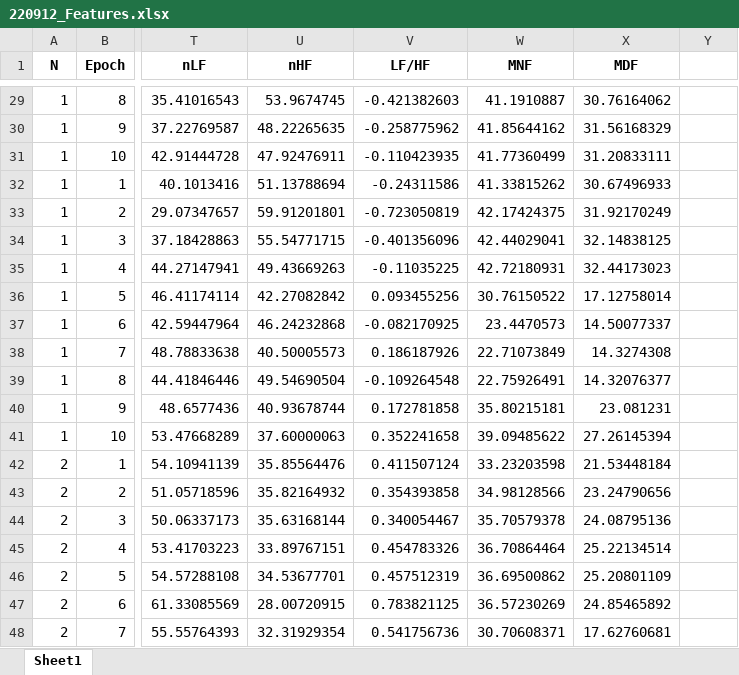
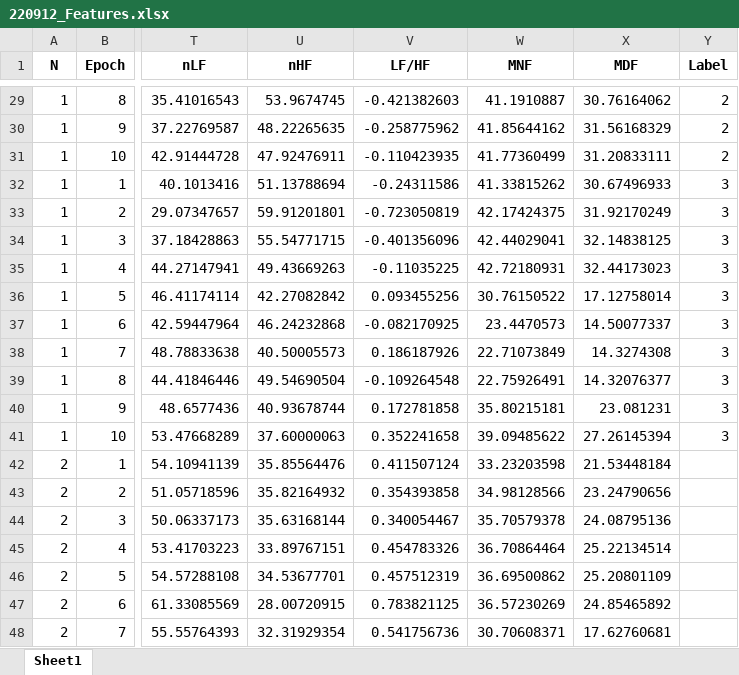
Before and after one commit to kuoweien/Stress_Detection_Model, an Excel workbook: Data/Features/220912_Features.xlsx, sheet Sheet1, drawn as a sheet; only a part is shown, gaps mark what is left out; values as stored, in another font and other column widths than the file's, no borders; the diff covers the shown part only; the diff names each change by its address in the sheet, - before the commit and + after, or states it on an @@ line.

```diff
--- a/Data/Features/220912_Features.xlsx (sheet Sheet1)
+++ b/Data/Features/220912_Features.xlsx (sheet Sheet1)
-Y1: (empty)
+Y1: Label
-Y29:Y31 (Label): (empty)
+Y29:Y31 (Label): 2
-Y32:Y41 (Label): (empty)
+Y32:Y41 (Label): 3
```
Also changed, not shown: 27 edited cells elsewhere in this sheet, 13 other files.
